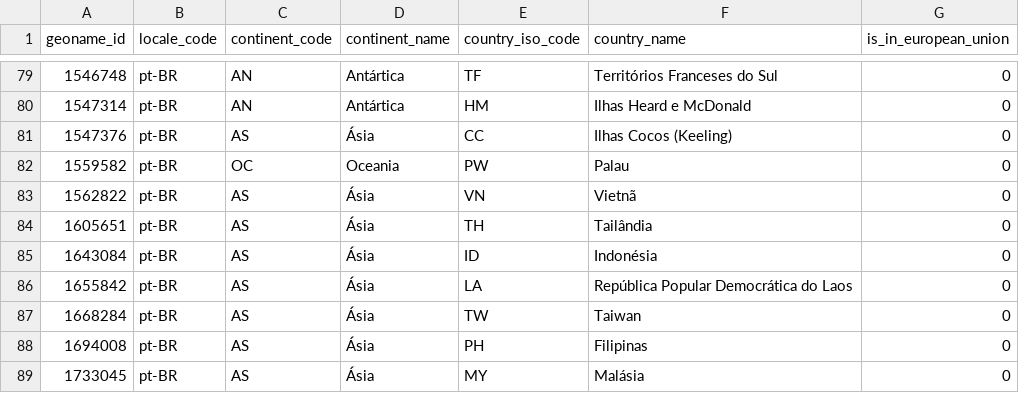
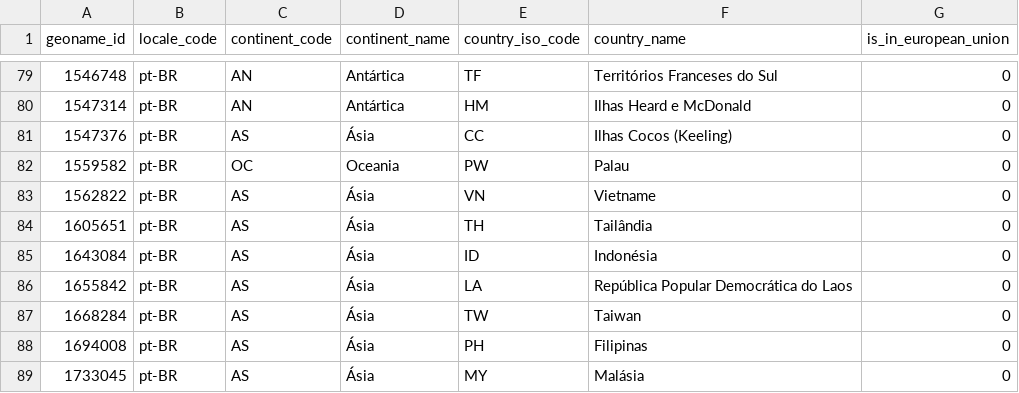
Before and after one commit to zarguell/maxmind_dbs, a CSV file: country/GeoLite2-Country-Locations-pt-BR.csv, drawn as a sheet; only a part is shown, gaps mark what is left out.

```diff
--- a/country/GeoLite2-Country-Locations-pt-BR.csv
+++ b/country/GeoLite2-Country-Locations-pt-BR.csv
@@ -82,3 +82,3 @@ geoname_id,locale_code,continent_code,continent_name,country_iso_code,country_na
 1559582,pt-BR,OC,Oceania,PW,Palau,0
-1562822,pt-BR,AS,Ásia,VN,Vietnã,0
+1562822,pt-BR,AS,Ásia,VN,Vietname,0
 1605651,pt-BR,AS,Ásia,TH,Tailândia,0
```
Also changed, not shown: 3 other files.
